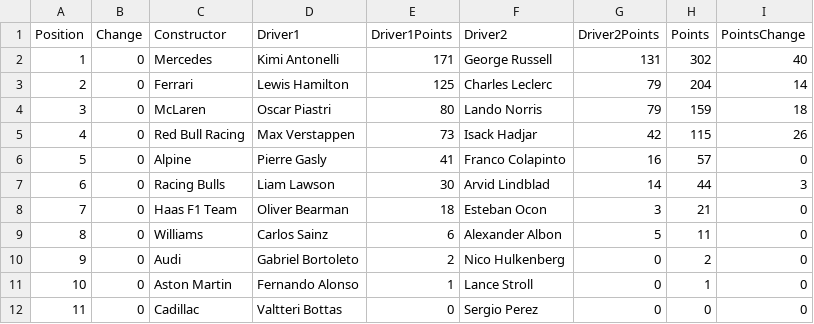
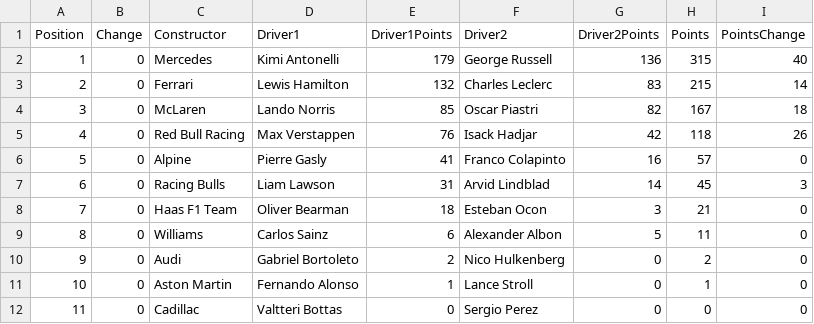
Before and after one commit to mrp36126/mysportzone, a CSV file: data/f1_constructors.csv, drawn as a sheet.

```diff
--- a/data/f1_constructors.csv
+++ b/data/f1_constructors.csv
@@ -1,8 +1,8 @@
 Position,Change,Constructor,Driver1,Driver1Points,Driver2,Driver2Points,Points,PointsChange
-1,0,Mercedes,Kimi Antonelli,171,George Russell,131,302,40
-2,0,Ferrari,Lewis Hamilton,125,Charles Leclerc,79,204,14
-3,0,McLaren,Oscar Piastri,80,Lando Norris,79,159,18
-4,0,Red Bull Racing,Max Verstappen,73,Isack Hadjar,42,115,26
+1,0,Mercedes,Kimi Antonelli,179,George Russell,136,315,40
+2,0,Ferrari,Lewis Hamilton,132,Charles Leclerc,83,215,14
+3,0,McLaren,Lando Norris,85,Oscar Piastri,82,167,18
+4,0,Red Bull Racing,Max Verstappen,76,Isack Hadjar,42,118,26
 5,0,Alpine,Pierre Gasly,41,Franco Colapinto,16,57,0
-6,0,Racing Bulls,Liam Lawson,30,Arvid Lindblad,14,44,3
+6,0,Racing Bulls,Liam Lawson,31,Arvid Lindblad,14,45,3
 7,0,Haas F1 Team,Oliver Bearman,18,Esteban Ocon,3,21,0
```
Also changed, not shown: data/f1_drivers.csv.
